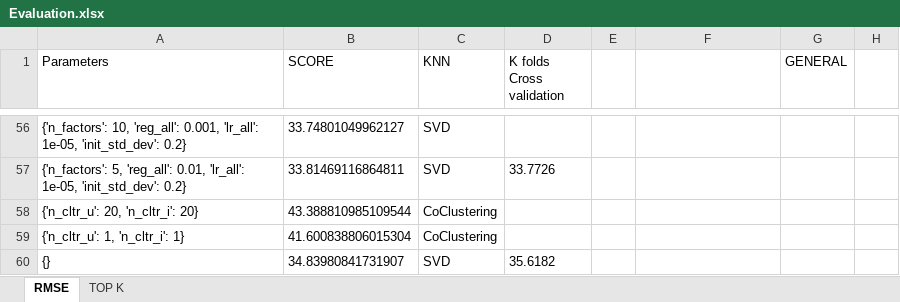
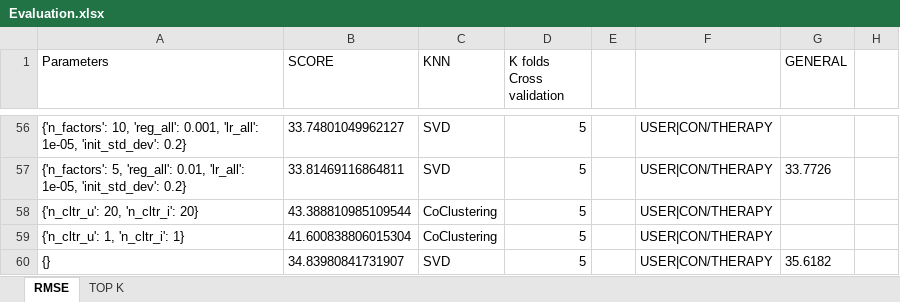
Before and after one commit to ludovicChevallier/data_mining, an Excel workbook: dataset/Evaluation.xlsx, sheet RMSE, drawn as a sheet; only a part is shown, gaps mark what is left out; values as stored, in another font and other column widths than the file's, no borders; the diff covers the shown part only; the diff names each change by its address in the sheet, - before the commit and + after, or states it on an @@ line.

```diff
--- a/dataset/Evaluation.xlsx (sheet RMSE)
+++ b/dataset/Evaluation.xlsx (sheet RMSE)
-D56 (K folds Cross validation): (empty)
+D56 (K folds Cross validation): 5
-F56:F60: (empty)
+F56:F60: USER|CON/THERAPY
-D57 (K folds Cross validation): 33.7726
+D57 (K folds Cross validation): 5
-G57 (GENERAL): (empty)
+G57 (GENERAL): 33.7726
-D58:D59 (K folds Cross validation): (empty)
+D58:D59 (K folds Cross validation): 5
-D60 (K folds Cross validation): 35.6182
+D60 (K folds Cross validation): 5
-G60 (GENERAL): (empty)
+G60 (GENERAL): 35.6182
```
Also changed, not shown: 94 edited cells elsewhere in this sheet, sheet TOP K, 9 other files.
